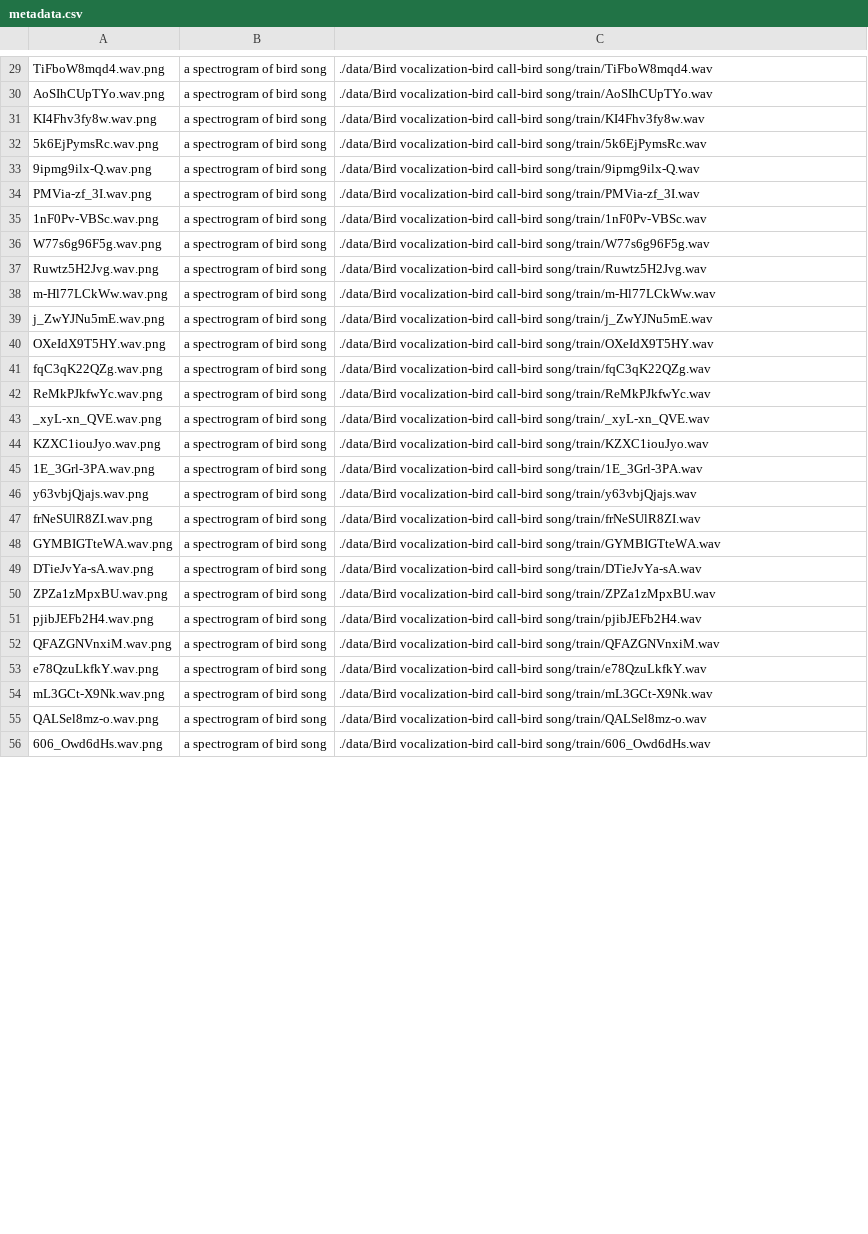
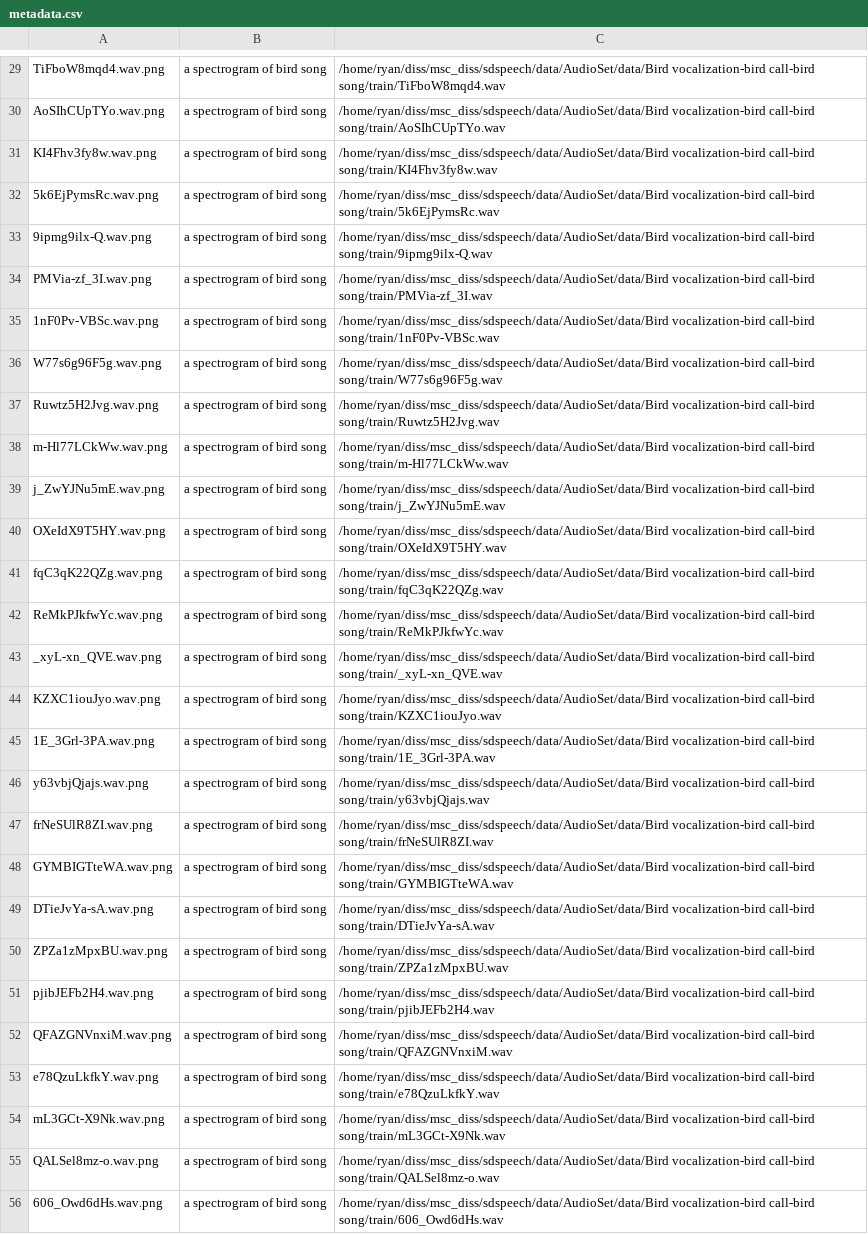
Before and after one commit to codingperks/sd-audio, a CSV file: data/AudioSet/data/Bird vocalization-bird call-bird song/train/metadata.csv, drawn as a sheet; only a part is shown, gaps mark what is left out; the diff covers the shown part only; the diff names each change by its address in the sheet, - before the commit and + after, or states it on an @@ line.

Commit message:
Successful logging of training audio - validation not func. yet

```diff
--- a/data/AudioSet/data/Bird vocalization-bird call-bird song/train/metadata.csv
+++ b/data/AudioSet/data/Bird vocalization-bird call-bird song/train/metadata.csv
-C29: ./data/Bird vocalization-bird call-bird…
+C29: /home/ryan/diss/msc_diss/sdspeech/data/AudioSet/data/Bird vocalization-bird call-bird…
-C30: ./data/Bird vocalization-bird call-bird…
+C30: /home/ryan/diss/msc_diss/sdspeech/data/AudioSet/data/Bird vocalization-bird call-bird…
-C31: ./data/Bird vocalization-bird call-bird…
+C31: /home/ryan/diss/msc_diss/sdspeech/data/AudioSet/data/Bird vocalization-bird call-bird…
-C32: ./data/Bird vocalization-bird call-bird…
+C32: /home/ryan/diss/msc_diss/sdspeech/data/AudioSet/data/Bird vocalization-bird call-bird…
-C33: ./data/Bird vocalization-bird call-bird…
+C33: /home/ryan/diss/msc_diss/sdspeech/data/AudioSet/data/Bird vocalization-bird call-bird…
-C34: ./data/Bird vocalization-bird call-bird…
+C34: /home/ryan/diss/msc_diss/sdspeech/data/AudioSet/data/Bird vocalization-bird call-bird…
-C35: ./data/Bird vocalization-bird call-bird…
+C35: /home/ryan/diss/msc_diss/sdspeech/data/AudioSet/data/Bird vocalization-bird call-bird…
-C36: ./data/Bird vocalization-bird call-bird…
+C36: /home/ryan/diss/msc_diss/sdspeech/data/AudioSet/data/Bird vocalization-bird call-bird…
-C37: ./data/Bird vocalization-bird call-bird…
+C37: /home/ryan/diss/msc_diss/sdspeech/data/AudioSet/data/Bird vocalization-bird call-bird…
-C38: ./data/Bird vocalization-bird call-bird…
+C38: /home/ryan/diss/msc_diss/sdspeech/data/AudioSet/data/Bird vocalization-bird call-bird…
-C39: ./data/Bird vocalization-bird call-bird…
+C39: /home/ryan/diss/msc_diss/sdspeech/data/AudioSet/data/Bird vocalization-bird call-bird…
-C40: ./data/Bird vocalization-bird call-bird…
+C40: /home/ryan/diss/msc_diss/sdspeech/data/AudioSet/data/Bird vocalization-bird call-bird…
-C41: ./data/Bird vocalization-bird call-bird…
+C41: /home/ryan/diss/msc_diss/sdspeech/data/AudioSet/data/Bird vocalization-bird call-bird…
-C42: ./data/Bird vocalization-bird call-bird…
+C42: /home/ryan/diss/msc_diss/sdspeech/data/AudioSet/data/Bird vocalization-bird call-bird…
-C43: ./data/Bird vocalization-bird call-bird…
+C43: /home/ryan/diss/msc_diss/sdspeech/data/AudioSet/data/Bird vocalization-bird call-bird…
-C44: ./data/Bird vocalization-bird call-bird…
+C44: /home/ryan/diss/msc_diss/sdspeech/data/AudioSet/data/Bird vocalization-bird call-bird…
-C45: ./data/Bird vocalization-bird call-bird…
+C45: /home/ryan/diss/msc_diss/sdspeech/data/AudioSet/data/Bird vocalization-bird call-bird…
-C46: ./data/Bird vocalization-bird call-bird…
+C46: /home/ryan/diss/msc_diss/sdspeech/data/AudioSet/data/Bird vocalization-bird call-bird…
-C47: ./data/Bird vocalization-bird call-bird…
+C47: /home/ryan/diss/msc_diss/sdspeech/data/AudioSet/data/Bird vocalization-bird call-bird…
-C48: ./data/Bird vocalization-bird call-bird…
+C48: /home/ryan/diss/msc_diss/sdspeech/data/AudioSet/data/Bird vocalization-bird call-bird…
-C49: ./data/Bird vocalization-bird call-bird…
+C49: /home/ryan/diss/msc_diss/sdspeech/data/AudioSet/data/Bird vocalization-bird call-bird…
-C50: ./data/Bird vocalization-bird call-bird…
+C50: /home/ryan/diss/msc_diss/sdspeech/data/AudioSet/data/Bird vocalization-bird call-bird…
-C51: ./data/Bird vocalization-bird call-bird…
+C51: /home/ryan/diss/msc_diss/sdspeech/data/AudioSet/data/Bird vocalization-bird call-bird…
-C52: ./data/Bird vocalization-bird call-bird…
+C52: /home/ryan/diss/msc_diss/sdspeech/data/AudioSet/data/Bird vocalization-bird call-bird…
-C53: ./data/Bird vocalization-bird call-bird…
+C53: /home/ryan/diss/msc_diss/sdspeech/data/AudioSet/data/Bird vocalization-bird call-bird…
-C54: ./data/Bird vocalization-bird call-bird…
+C54: /home/ryan/diss/msc_diss/sdspeech/data/AudioSet/data/Bird vocalization-bird call-bird…
-C55: ./data/Bird vocalization-bird call-bird…
+C55: /home/ryan/diss/msc_diss/sdspeech/data/AudioSet/data/Bird vocalization-bird call-bird…
-C56: ./data/Bird vocalization-bird call-bird…
+C56: /home/ryan/diss/msc_diss/sdspeech/data/AudioSet/data/Bird vocalization-bird call-bird…
```
Also changed, not shown: 1 added row, 1 removed row and 69 edited cells elsewhere in this file, data/AudioSet/data/Bird vocalization-bird call-bird song/val/metadata.csv, 4 other files.
